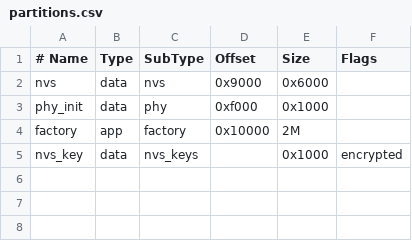
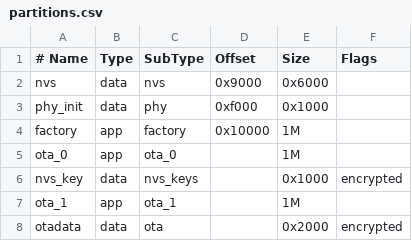
Before and after one commit to undefspace/rfid, a CSV file: partitions.csv, drawn as a sheet.

```diff
--- a/partitions.csv
+++ b/partitions.csv
@@ -3,3 +3,6 @@ nvs,      data, nvs,      0x9000,  0x6000,
 phy_init, data, phy,      0xf000,  0x1000,
-factory,  app,  factory,  0x10000, 2M,
+factory,  app,  factory,  0x10000, 1M,
+ota_0,    app,  ota_0,    ,        1M,
 nvs_key,  data, nvs_keys, ,        0x1000, encrypted
+ota_1,    app,  ota_1,    ,        1M,
+otadata,  data, ota,      ,        0x2000, encrypted
```
Also changed, not shown: 4 other files.
